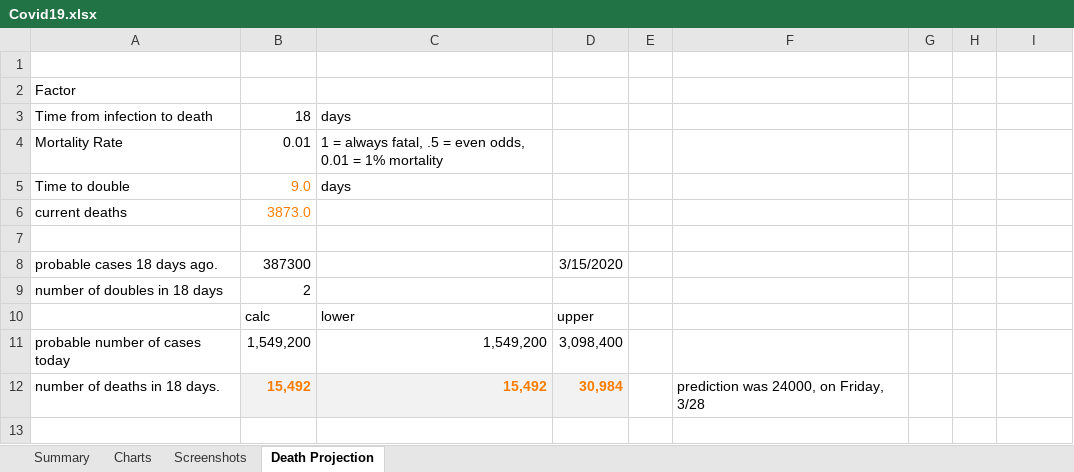
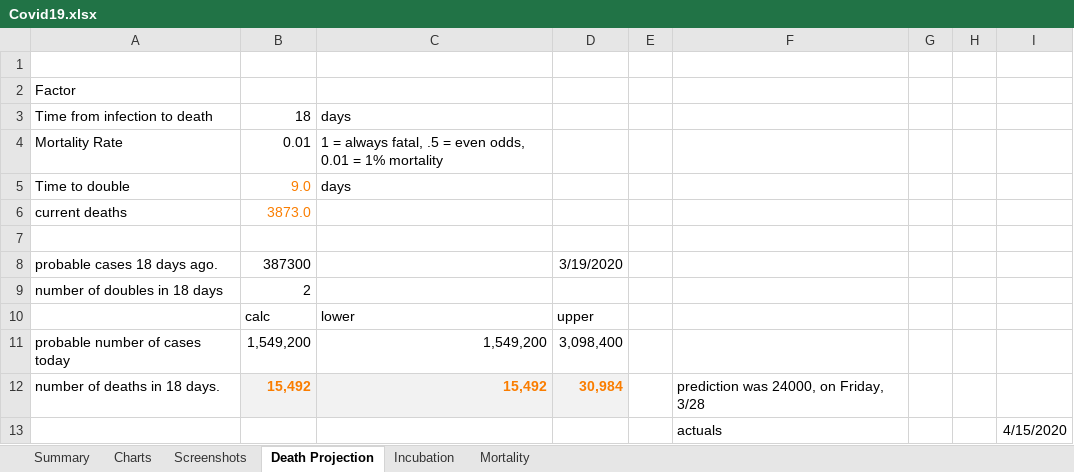
Before and after one commit to RichardPellessier/Covid-tracker, an Excel workbook: Covid19.xlsx, sheet Death Projection, drawn as a sheet; values as stored, in another font and other column widths than the file's, no borders; the diff names each change by its address in the sheet, - before the commit and + after, or states it on an @@ line.

```diff
--- a/Covid19.xlsx (sheet Death Projection)
+++ b/Covid19.xlsx (sheet Death Projection)
+sheet tab: Incubation
+sheet tab: Mortality
-D8: 3/15/2020
+D8: 3/19/2020
+row 13:  |  |  |  |  | actuals |  |  | 4/15/2020
```
Also changed, not shown: sheet Summary, charts or pictures, 1 other file.
